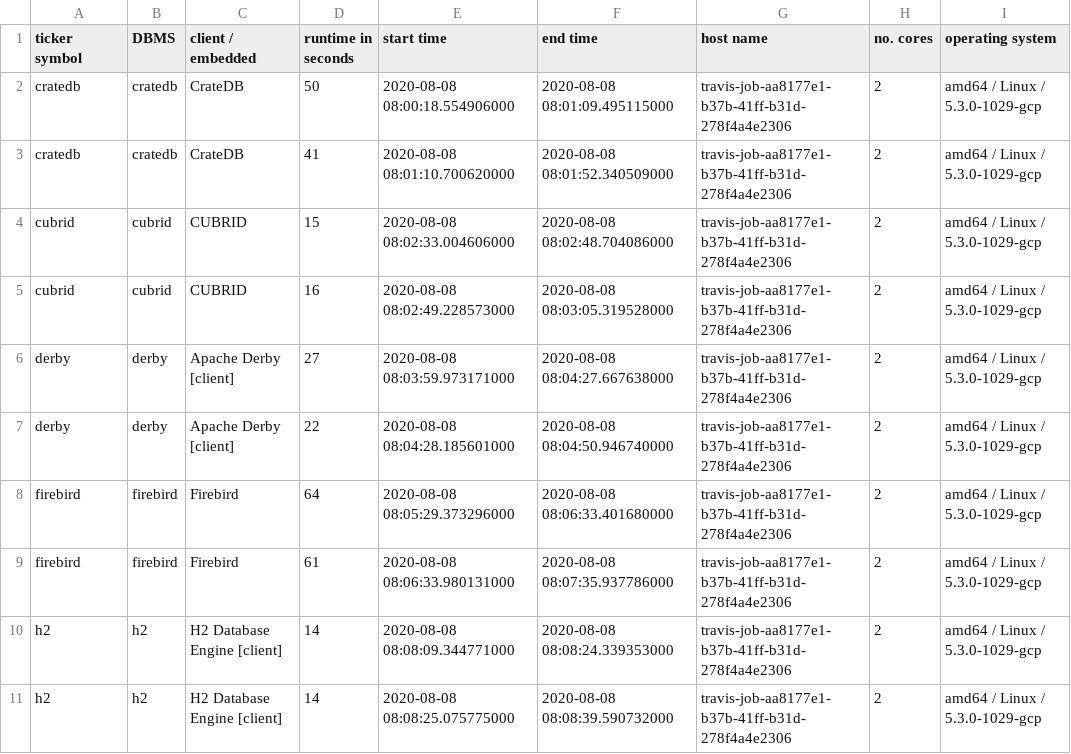
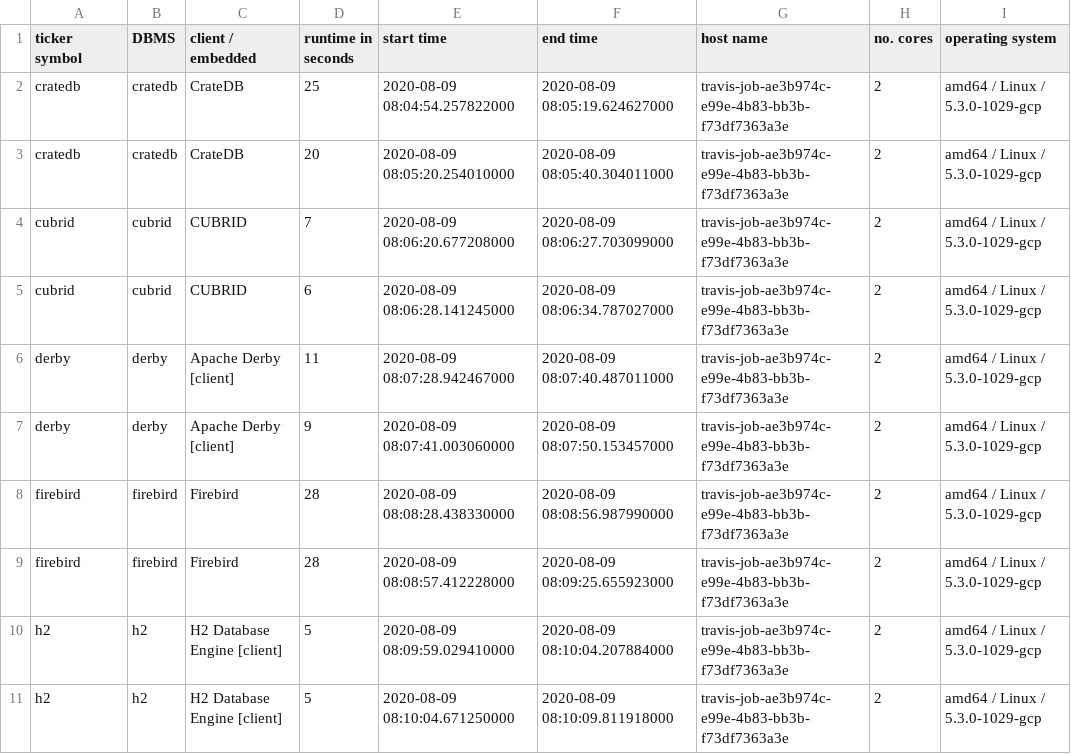
Before and after one commit to KonnexionsGmbH/db_seeder, a TSV file: statistics/db_seeder_travis_client_2.1.0.tsv, drawn as a sheet; only a part is shown; the diff covers the shown part only.

Commit message:
Travis update: 09.08.2020 08:40:09 (Build 290)
[skip ci]

```diff
--- a/statistics/db_seeder_travis_client_2.1.0.tsv
+++ b/statistics/db_seeder_travis_client_2.1.0.tsv
@@ -1,11 +1,11 @@
 ticker symbol	DBMS	client / embedded	runtime in seconds	start time	end time	host name	no. cores	operating system
-cratedb	cratedb	CrateDB	50	2020-08-08 08:00:18.554906000	2020-08-08 08:01:09.495115000	travis-job-aa8177e1-b37b-41ff-b31d-278f4a4e2306	2	amd64 / Linux / 5.3.0-1029-gcp
-cratedb	cratedb	CrateDB	41	2020-08-08 08:01:10.700620000	2020-08-08 08:01:52.340509000	travis-job-aa8177e1-b37b-41ff-b31d-278f4a4e2306	2	amd64 / Linux / 5.3.0-1029-gcp
-cubrid	cubrid	CUBRID	15	2020-08-08 08:02:33.004606000	2020-08-08 08:02:48.704086000	travis-job-aa8177e1-b37b-41ff-b31d-278f4a4e2306	2	amd64 / Linux / 5.3.0-1029-gcp
-cubrid	cubrid	CUBRID	16	2020-08-08 08:02:49.228573000	2020-08-08 08:03:05.319528000	travis-job-aa8177e1-b37b-41ff-b31d-278f4a4e2306	2	amd64 / Linux / 5.3.0-1029-gcp
-derby	derby	Apache Derby [client]	27	2020-08-08 08:03:59.973171000	2020-08-08 08:04:27.667638000	travis-job-aa8177e1-b37b-41ff-b31d-278f4a4e2306	2	amd64 / Linux / 5.3.0-1029-gcp
-derby	derby	Apache Derby [client]	22	2020-08-08 08:04:28.185601000	2020-08-08 08:04:50.946740000	travis-job-aa8177e1-b37b-41ff-b31d-278f4a4e2306	2	amd64 / Linux / 5.3.0-1029-gcp
-firebird	firebird	Firebird	64	2020-08-08 08:05:29.373296000	2020-08-08 08:06:33.401680000	travis-job-aa8177e1-b37b-41ff-b31d-278f4a4e2306	2	amd64 / Linux / 5.3.0-1029-gcp
-firebird	firebird	Firebird	61	2020-08-08 08:06:33.980131000	2020-08-08 08:07:35.937786000	travis-job-aa8177e1-b37b-41ff-b31d-278f4a4e2306	2	amd64 / Linux / 5.3.0-1029-gcp
-h2	h2	H2 Database Engine [client]	14	2020-08-08 08:08:09.344771000	2020-08-08 08:08:24.339353000	travis-job-aa8177e1-b37b-41ff-b31d-278f4a4e2306	2	amd64 / Linux / 5.3.0-1029-gcp
-h2	h2	H2 Database Engine [client]	14	2020-08-08 08:08:25.075775000	2020-08-08 08:08:39.590732000	travis-job-aa8177e1-b37b-41ff-b31d-278f4a4e2306	2	amd64 / Linux / 5.3.0-1029-gcp
+cratedb	cratedb	CrateDB	25	2020-08-09 08:04:54.257822000	2020-08-09 08:05:19.624627000	travis-job-ae3b974c-e99e-4b83-bb3b-f73df7363a3e	2	amd64 / Linux / 5.3.0-1029-gcp
+cratedb	cratedb	CrateDB	20	2020-08-09 08:05:20.254010000	2020-08-09 08:05:40.304011000	travis-job-ae3b974c-e99e-4b83-bb3b-f73df7363a3e	2	amd64 / Linux / 5.3.0-1029-gcp
+cubrid	cubrid	CUBRID	7	2020-08-09 08:06:20.677208000	2020-08-09 08:06:27.703099000	travis-job-ae3b974c-e99e-4b83-bb3b-f73df7363a3e	2	amd64 / Linux / 5.3.0-1029-gcp
+cubrid	cubrid	CUBRID	6	2020-08-09 08:06:28.141245000	2020-08-09 08:06:34.787027000	travis-job-ae3b974c-e99e-4b83-bb3b-f73df7363a3e	2	amd64 / Linux / 5.3.0-1029-gcp
+derby	derby	Apache Derby [client]	11	2020-08-09 08:07:28.942467000	2020-08-09 08:07:40.487011000	travis-job-ae3b974c-e99e-4b83-bb3b-f73df7363a3e	2	amd64 / Linux / 5.3.0-1029-gcp
+derby	derby	Apache Derby [client]	9	2020-08-09 08:07:41.003060000	2020-08-09 08:07:50.153457000	travis-job-ae3b974c-e99e-4b83-bb3b-f73df7363a3e	2	amd64 / Linux / 5.3.0-1029-gcp
+firebird	firebird	Firebird	28	2020-08-09 08:08:28.438330000	2020-08-09 08:08:56.987990000	travis-job-ae3b974c-e99e-4b83-bb3b-f73df7363a3e	2	amd64 / Linux / 5.3.0-1029-gcp
+firebird	firebird	Firebird	28	2020-08-09 08:08:57.412228000	2020-08-09 08:09:25.655923000	travis-job-ae3b974c-e99e-4b83-bb3b-f73df7363a3e	2	amd64 / Linux / 5.3.0-1029-gcp
+h2	h2	H2 Database Engine [client]	5	2020-08-09 08:09:59.029410000	2020-08-09 08:10:04.207884000	travis-job-ae3b974c-e99e-4b83-bb3b-f73df7363a3e	2	amd64 / Linux / 5.3.0-1029-gcp
+h2	h2	H2 Database Engine [client]	5	2020-08-09 08:10:04.671250000	2020-08-09 08:10:09.811918000	travis-job-ae3b974c-e99e-4b83-bb3b-f73df7363a3e	2	amd64 / Linux / 5.3.0-1029-gcp
```
Also changed, not shown: 72 edited cells elsewhere in this file.
